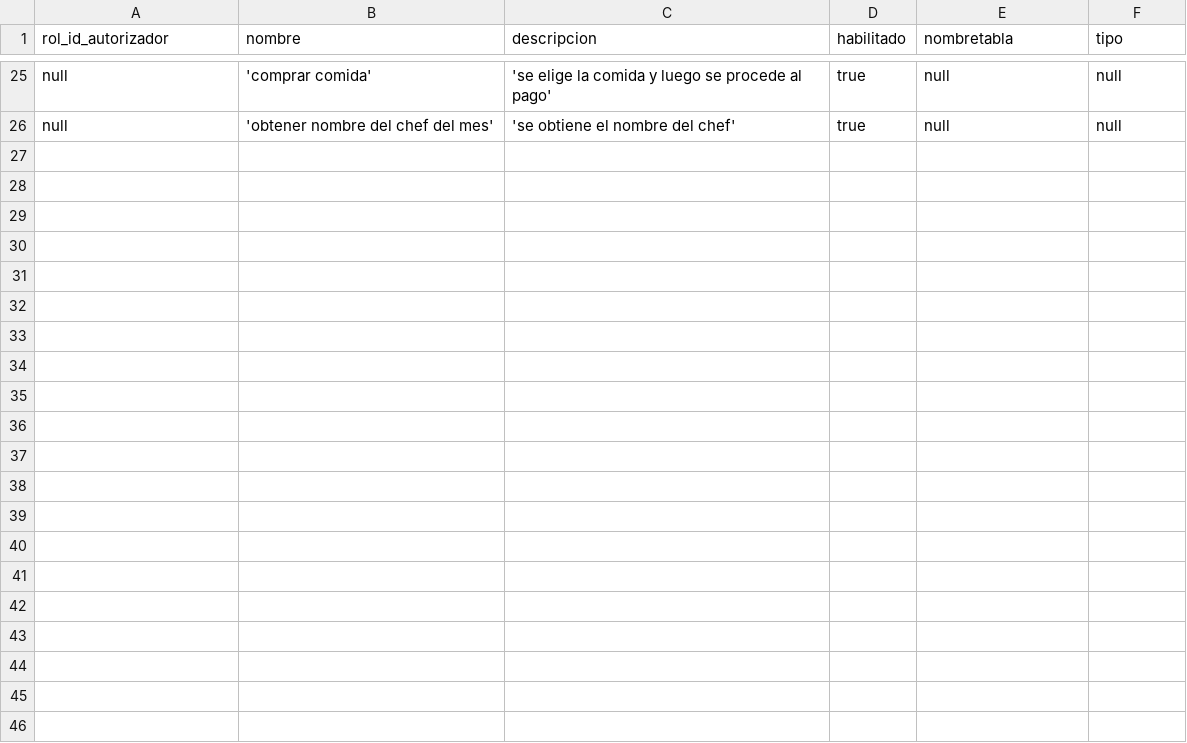
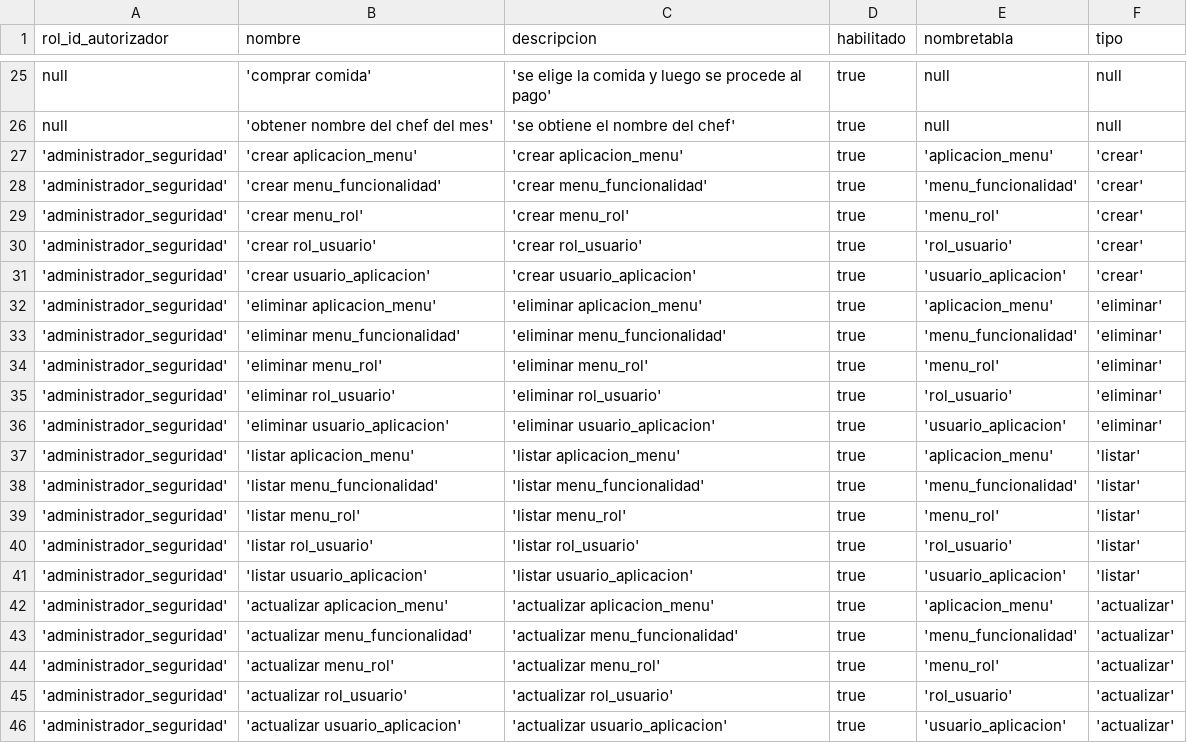
Before and after one commit to nicolaspavon/proyectoBD, a CSV file: ProyectoBD/src/DumpInicial/funcionalidad.csv, drawn as a sheet; only a part is shown, gaps mark what is left out; the diff names each change by its address in the sheet, - before the commit and + after, or states it on an @@ line.

```diff
--- a/ProyectoBD/src/DumpInicial/funcionalidad.csv
+++ b/ProyectoBD/src/DumpInicial/funcionalidad.csv
+row 27: 'administrador_seguridad' | 'crear aplicacion_menu' | 'crear aplicacion_menu' | true | 'aplicacion_menu' | 'crear'
+row 28: 'administrador_seguridad' | 'crear menu_funcionalidad' | 'crear menu_funcionalidad' | true | 'menu_funcionalidad' | 'crear'
+row 29: 'administrador_seguridad' | 'crear menu_rol' | 'crear menu_rol' | true | 'menu_rol' | 'crear'
+row 30: 'administrador_seguridad' | 'crear rol_usuario' | 'crear rol_usuario' | true | 'rol_usuario' | 'crear'
+row 31: 'administrador_seguridad' | 'crear usuario_aplicacion' | 'crear usuario_aplicacion' | true | 'usuario_aplicacion' | 'crear'
+row 32: 'administrador_seguridad' | 'eliminar aplicacion_menu' | 'eliminar aplicacion_menu' | true | 'aplicacion_menu' | 'eliminar'
+row 33: 'administrador_seguridad' | 'eliminar menu_funcionalidad' | 'eliminar menu_funcionalidad' | true | 'menu_funcionalidad' | 'eliminar'
+row 34: 'administrador_seguridad' | 'eliminar menu_rol' | 'eliminar menu_rol' | true | 'menu_rol' | 'eliminar'
+row 35: 'administrador_seguridad' | 'eliminar rol_usuario' | 'eliminar rol_usuario' | true | 'rol_usuario' | 'eliminar'
+row 36: 'administrador_seguridad' | 'eliminar usuario_aplicacion' | 'eliminar usuario_aplicacion' | true | 'usuario_aplicacion' | 'eliminar'
+row 37: 'administrador_seguridad' | 'listar aplicacion_menu' | 'listar aplicacion_menu' | true | 'aplicacion_menu' | 'listar'
+row 38: 'administrador_seguridad' | 'listar menu_funcionalidad' | 'listar menu_funcionalidad' | true | 'menu_funcionalidad' | 'listar'
+row 39: 'administrador_seguridad' | 'listar menu_rol' | 'listar menu_rol' | true | 'menu_rol' | 'listar'
+row 40: 'administrador_seguridad' | 'listar rol_usuario' | 'listar rol_usuario' | true | 'rol_usuario' | 'listar'
+row 41: 'administrador_seguridad' | 'listar usuario_aplicacion' | 'listar usuario_aplicacion' | true | 'usuario_aplicacion' | 'listar'
+row 42: 'administrador_seguridad' | 'actualizar aplicacion_menu' | 'actualizar aplicacion_menu' | true | 'aplicacion_menu' | 'actualizar'
+row 43: 'administrador_seguridad' | 'actualizar menu_funcionalidad' | 'actualizar menu_funcionalidad' | true | 'menu_funcionalidad' | 'actualizar'
+row 44: 'administrador_seguridad' | 'actualizar menu_rol' | 'actualizar menu_rol' | true | 'menu_rol' | 'actualizar'
+row 45: 'administrador_seguridad' | 'actualizar rol_usuario' | 'actualizar rol_usuario' | true | 'rol_usuario' | 'actualizar'
+row 46: 'administrador_seguridad' | 'actualizar usuario_aplicacion' | 'actualizar usuario_aplicacion' | true | 'usuario_aplicacion' | 'actualizar'
```
Also changed, not shown: ProyectoBD/src/DumpInicial/menu.csv, ProyectoBD/src/DumpInicial/menu_funcionalidad.csv, 3 other files.
